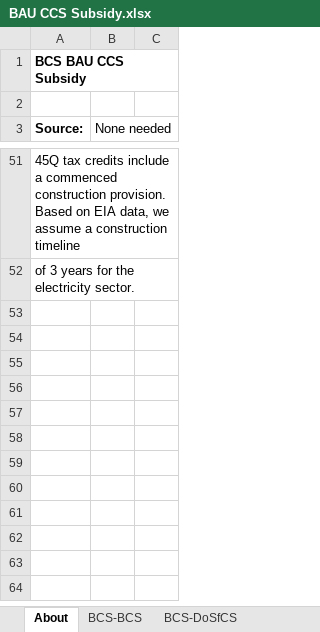
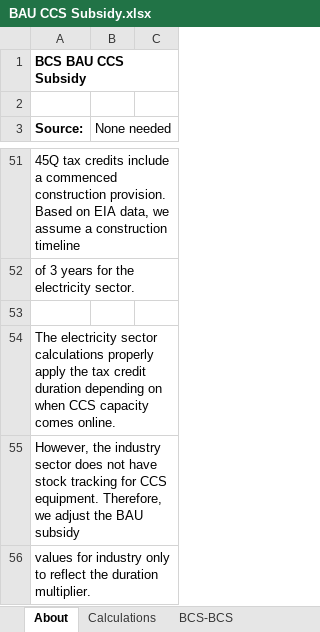
Before and after one commit to EnergyInnovation/eps-missouri, an Excel workbook: InputData/ccs/BCS/BAU CCS Subsidy.xlsx, sheet About, drawn as a sheet; only a part is shown, gaps mark what is left out; values as stored, in another font and other column widths than the file's, no borders; charts and pictures not drawn; the diff names each change by its address in the sheet, - before the commit and + after, or states it on an @@ line.

```diff
--- a/InputData/ccs/BCS/BAU CCS Subsidy.xlsx (sheet About)
+++ b/InputData/ccs/BCS/BAU CCS Subsidy.xlsx (sheet About)
+sheet tab: Calculations
+row 53: (empty)
+row 54: The electricity sector calculations properly apply the tax credit duration depending on when CCS capacity comes online.
+row 55: However, the industry sector does not have stock tracking for CCS equipment. Therefore, we adjust the BAU subsidy
+row 56: values for industry only to reflect the duration multiplier.
```
Also changed, not shown: sheet BCS-BCS, formulas that keep their value, InputData/elec/RACP/RPS Alternative Compliance Payment.xlsx, InputData/fuels/BS/BAU Subsidies.xlsx, 31 other files.
